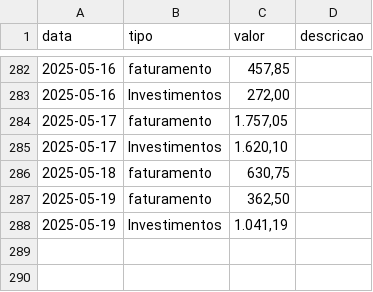
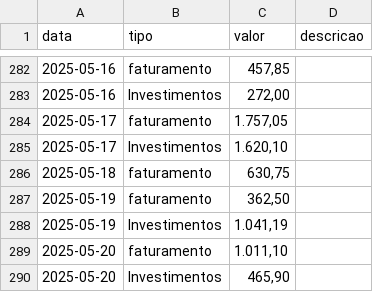
Before and after one commit to MauricioCruzdosSantos/MMControleFinaceiro, a CSV file: backup_financeiro.csv, drawn as a sheet; only a part is shown, gaps mark what is left out; the diff names each change by its address in the sheet, - before the commit and + after, or states it on an @@ line.

Commit message:
📦 Atualização automática do CSV via frontend

```diff
--- a/backup_financeiro.csv
+++ b/backup_financeiro.csv
+row 289: 2025-05-20 | faturamento | 1.011,10
+row 290: 2025-05-20 | Investimentos | 465,90
```
